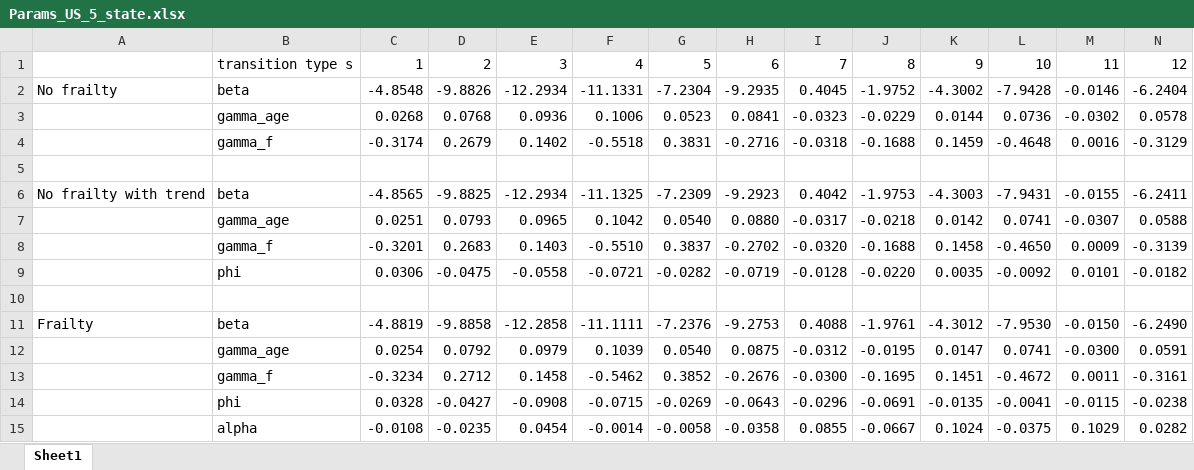
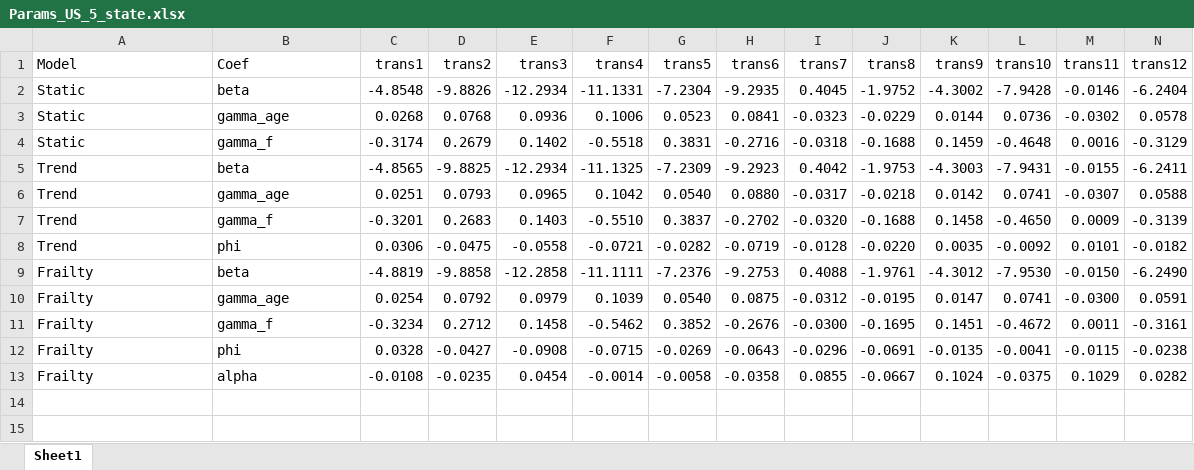
Before and after one commit to print-hi/rit, an Excel workbook: _health/fivestate/R/Params_US_5_state.xlsx, sheet Sheet1, drawn as a sheet; values as stored, in another font and other column widths than the file's, no borders; removed rows and columns are numbered as before the commit, all else as after; the diff names each change by its address in the sheet, - before the commit and + after, or states it on an @@ line.

Commit message:
Updated function names and data documentation

```diff
--- a/_health/fivestate/R/Params_US_5_state.xlsx (sheet Sheet1)
+++ b/_health/fivestate/R/Params_US_5_state.xlsx (sheet Sheet1)
-row 1:  | transition type s | 1 | 2 | 3 | 4 | 5 | 6 | 7 | 8 | 9 | 10 | 11 | 12
+row 1: Model | Coef | trans1 | trans2 | trans3 | trans4 | trans5 | trans6 | trans7 | trans8 | trans9 | trans10 | trans11 | trans12
-A2: No frailty
+A2: Static
-A3:A4: (empty)
+A3:A4: Static
-row 5: (empty)
-A5: No frailty with trend
+A5: Trend
-A6:A8: (empty)
+A6:A8: Trend
-row 10: (empty)
-A10:A13: (empty)
+A10:A13: Frailty
```
Also changed, not shown: 26 other files.
